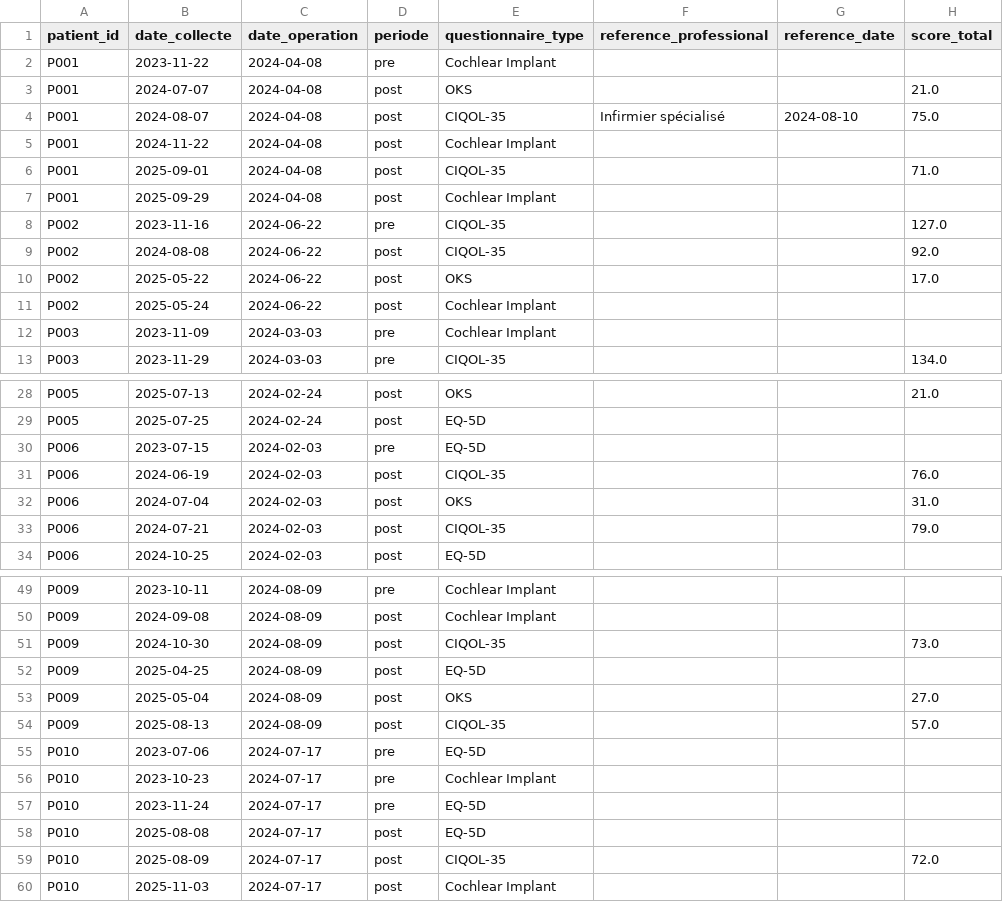
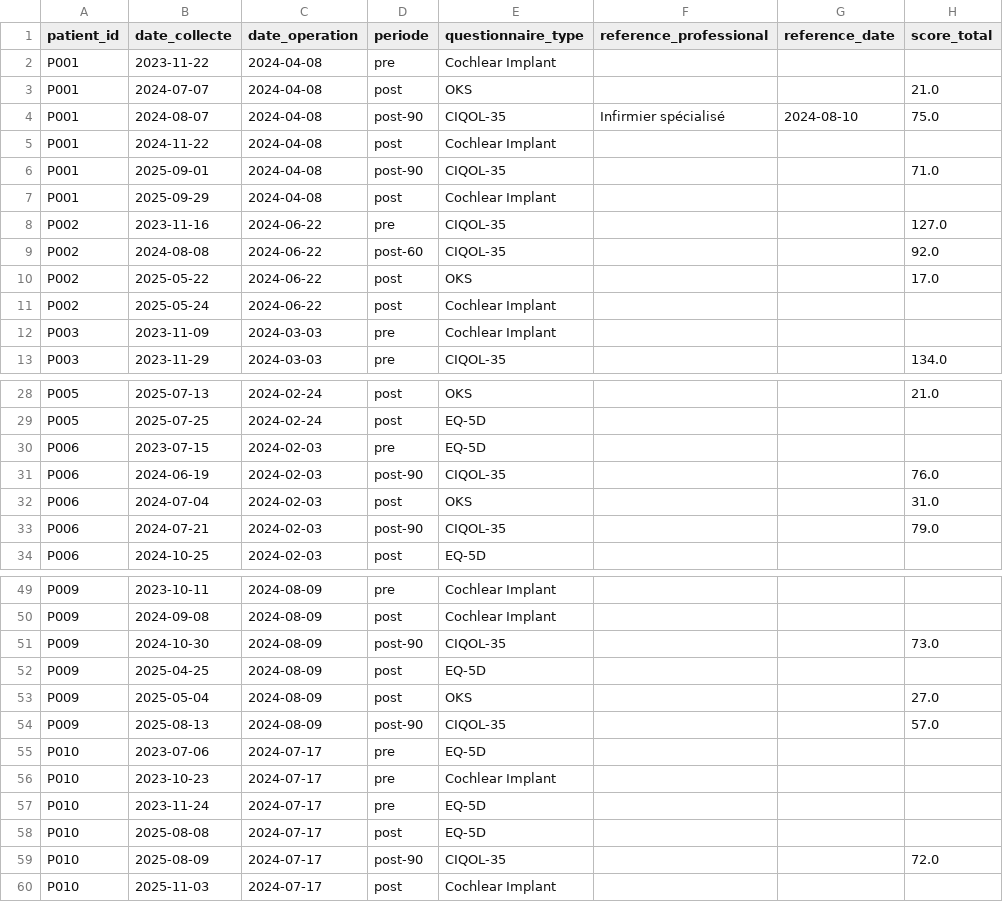
Before and after one commit to david-paradis/proms-llm, a CSV file: patients_proms.csv, drawn as a sheet; only a part is shown, gaps mark what is left out; the diff covers the shown part only; the diff names each change by its address in the sheet, - before the commit and + after, or states it on an @@ line.

```diff
--- a/patients_proms.csv
+++ b/patients_proms.csv
-D4 (periode): post
+D4 (periode): post-90
-D6 (periode): post
+D6 (periode): post-90
-D9 (periode): post
+D9 (periode): post-60
-D31 (periode): post
+D31 (periode): post-90
-D33 (periode): post
+D33 (periode): post-90
-D51 (periode): post
+D51 (periode): post-90
-D54 (periode): post
+D54 (periode): post-90
-D59 (periode): post
+D59 (periode): post-90
```
Also changed, not shown: 4 edited cells elsewhere in this file, 1 other file.
